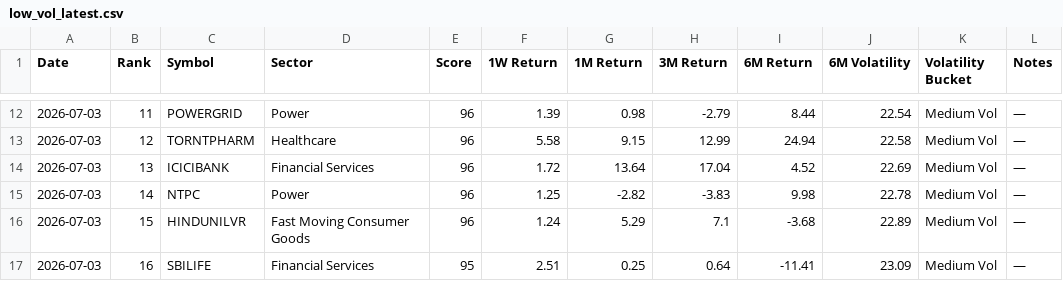
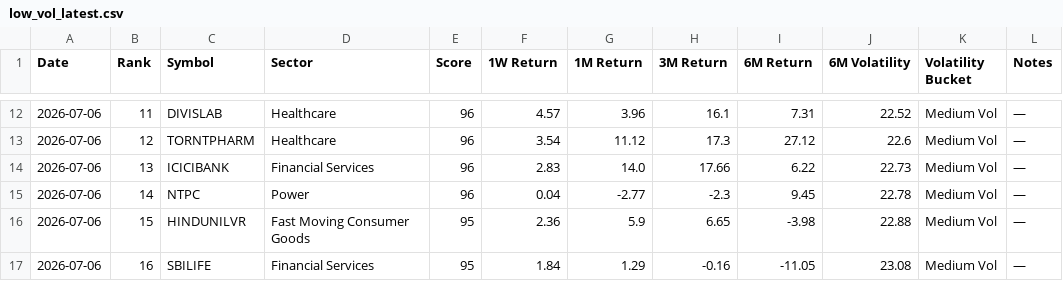
Before and after one commit to lightninbulls-stack/hanush-app, a CSV file: backend/data/low_vol_latest.csv, drawn as a sheet; only a part is shown, gaps mark what is left out; the diff covers the shown part only.

```diff
--- a/backend/data/low_vol_latest.csv
+++ b/backend/data/low_vol_latest.csv
@@ -12,6 +12,6 @@ Date,Rank,Symbol,Sector,Score,1W Return,1M Return,3M Return,6M Return,6M Volatil
-2026-07-03,11,POWERGRID,Power,96,1.39,0.98,-2.79,8.44,22.54,Medium Vol,—
-2026-07-03,12,TORNTPHARM,Healthcare,96,5.58,9.15,12.99,24.94,22.58,Medium Vol,—
-2026-07-03,13,ICICIBANK,Financial Services,96,1.72,13.64,17.04,4.52,22.69,Medium Vol,—
-2026-07-03,14,NTPC,Power,96,1.25,-2.82,-3.83,9.98,22.78,Medium Vol,—
-2026-07-03,15,HINDUNILVR,Fast Moving Consumer Goods,96,1.24,5.29,7.1,-3.68,22.89,Medium Vol,—
-2026-07-03,16,SBILIFE,Financial Services,95,2.51,0.25,0.64,-11.41,23.09,Medium Vol,—
+2026-07-06,11,DIVISLAB,Healthcare,96,4.57,3.96,16.1,7.31,22.52,Medium Vol,—
+2026-07-06,12,TORNTPHARM,Healthcare,96,3.54,11.12,17.3,27.12,22.6,Medium Vol,—
+2026-07-06,13,ICICIBANK,Financial Services,96,2.83,14.0,17.66,6.22,22.73,Medium Vol,—
+2026-07-06,14,NTPC,Power,96,0.04,-2.77,-2.3,9.45,22.78,Medium Vol,—
+2026-07-06,15,HINDUNILVR,Fast Moving Consumer Goods,95,2.36,5.9,6.65,-3.98,22.88,Medium Vol,—
+2026-07-06,16,SBILIFE,Financial Services,95,1.84,1.29,-0.16,-11.05,23.08,Medium Vol,—
```
Also changed, not shown: 98 edited cells elsewhere in this file.
